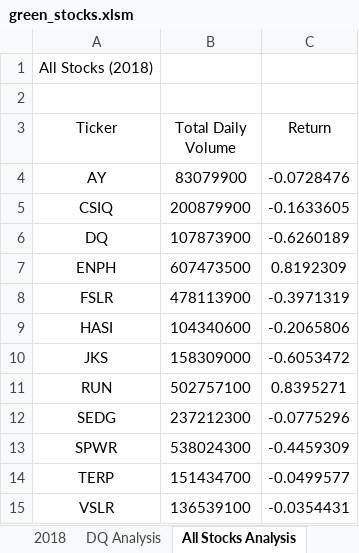
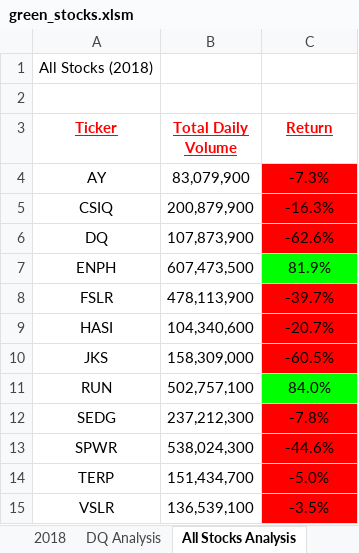
Before and after one commit to jjpardue/stock-analysis, an Excel workbook: green_stocks.xlsm, sheet All Stocks Analysis, drawn as a sheet; values as stored, in another font and other column widths than the file's, no borders; the diff names each change by its address in the sheet, - before the commit and + after, or states it on an @@ line.

Commit message:
Updated Stock Analysis Exercise
Added changes per Mod. 2.4.2.

```diff
--- a/green_stocks.xlsm (sheet All Stocks Analysis)
+++ b/green_stocks.xlsm (sheet All Stocks Analysis)
@@ A3:C3 bold: off → on, underline: off → on, text colour: black → #FF0000 @@
-B4 (Total Daily Volume): 83079900
+B4 (Total Daily Volume): 83,079,900
-C4 (Return): -0.0728476
+C4 (Return): -7.3%
-C4:C6 fill: none
+C4:C6 fill: #FF0000
-B5 (Total Daily Volume): 200879900
+B5 (Total Daily Volume): 200,879,900
-C5 (Return): -0.1633605
+C5 (Return): -16.3%
-B6 (Total Daily Volume): 107873900
+B6 (Total Daily Volume): 107,873,900
-C6 (Return): -0.6260189
+C6 (Return): -62.6%
-B7 (Total Daily Volume): 607473500
+B7 (Total Daily Volume): 607,473,500
-C7 (Return): 0.8192309
+C7 (Return): 81.9%
-C7 fill: none
+C7 fill: #00FF00
-B8 (Total Daily Volume): 478113900
+B8 (Total Daily Volume): 478,113,900
-C8 (Return): -0.3971319
+C8 (Return): -39.7%
-C8:C10 fill: none
+C8:C10 fill: #FF0000
-B9 (Total Daily Volume): 104340600
+B9 (Total Daily Volume): 104,340,600
-C9 (Return): -0.2065806
+C9 (Return): -20.7%
-B10 (Total Daily Volume): 158309000
+B10 (Total Daily Volume): 158,309,000
-C10 (Return): -0.6053472
+C10 (Return): -60.5%
-B11 (Total Daily Volume): 502757100
+B11 (Total Daily Volume): 502,757,100
-C11 (Return): 0.8395271
+C11 (Return): 84.0%
-C11 fill: none
+C11 fill: #00FF00
-B12 (Total Daily Volume): 237212300
+B12 (Total Daily Volume): 237,212,300
-C12 (Return): -0.0775296
+C12 (Return): -7.8%
-C12:C15 fill: none
+C12:C15 fill: #FF0000
-B13 (Total Daily Volume): 538024300
+B13 (Total Daily Volume): 538,024,300
-C13 (Return): -0.4459309
+C13 (Return): -44.6%
-B14 (Total Daily Volume): 151434700
+B14 (Total Daily Volume): 151,434,700
-C14 (Return): -0.0499577
+C14 (Return): -5.0%
-B15 (Total Daily Volume): 136539100
+B15 (Total Daily Volume): 136,539,100
-C15 (Return): -0.0354431
+C15 (Return): -3.5%
```
Also changed, not shown: other sheet tabs.
